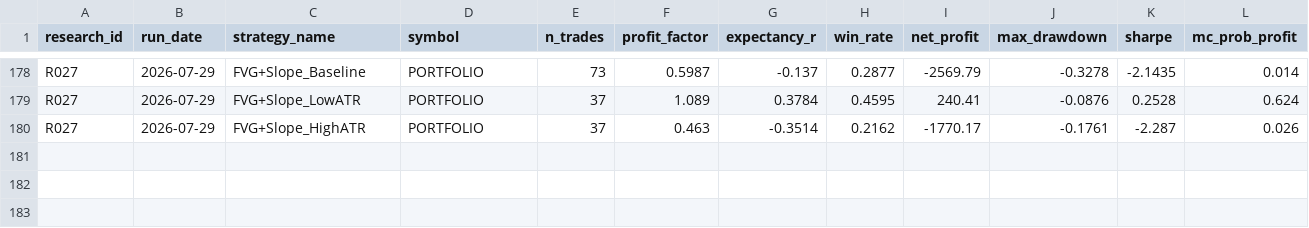
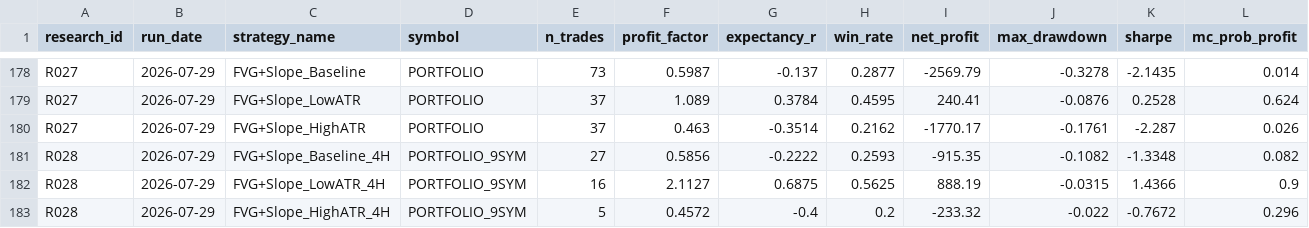
Before and after one commit to ojeology/QUANTLAB, a CSV file: quantlab_output/research_journal.csv, drawn as a sheet; only a part is shown, gaps mark what is left out; rows hold the shown columns only; the diff names each change by its address in the sheet, - before the commit and + after, or states it on an @@ line.

```diff
--- a/quantlab_output/research_journal.csv
+++ b/quantlab_output/research_journal.csv
+row 181: R028 | 2026-07-29 | FVG+Slope_Baseline_4H | PORTFOLIO_9SYM | 27 | 0.5856 | -0.2222 | 0.2593 | -915.35 | -0.1082 | -1.3348 | 0.082
+row 182: R028 | 2026-07-29 | FVG+Slope_LowATR_4H | PORTFOLIO_9SYM | 16 | 2.1127 | 0.6875 | 0.5625 | 888.19 | -0.0315 | 1.4366 | 0.9
+row 183: R028 | 2026-07-29 | FVG+Slope_HighATR_4H | PORTFOLIO_9SYM | 5 | 0.4572 | -0.4 | 0.2 | -233.32 | -0.022 | -0.7672 | 0.296
```
Also changed, not shown: 10 other files.
